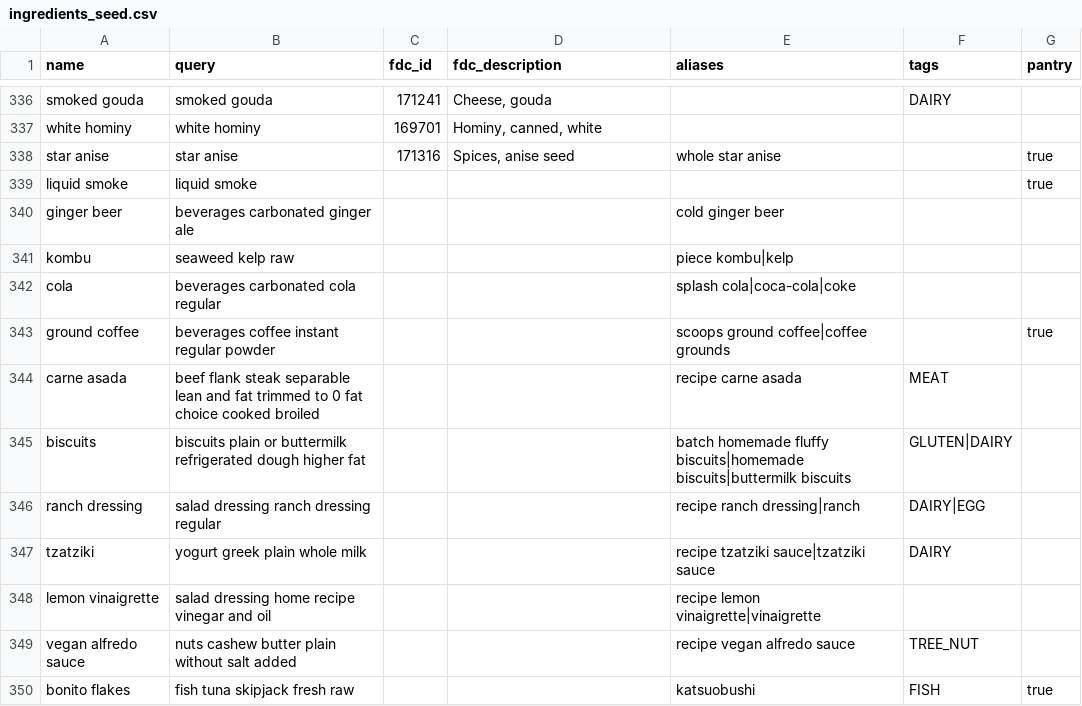
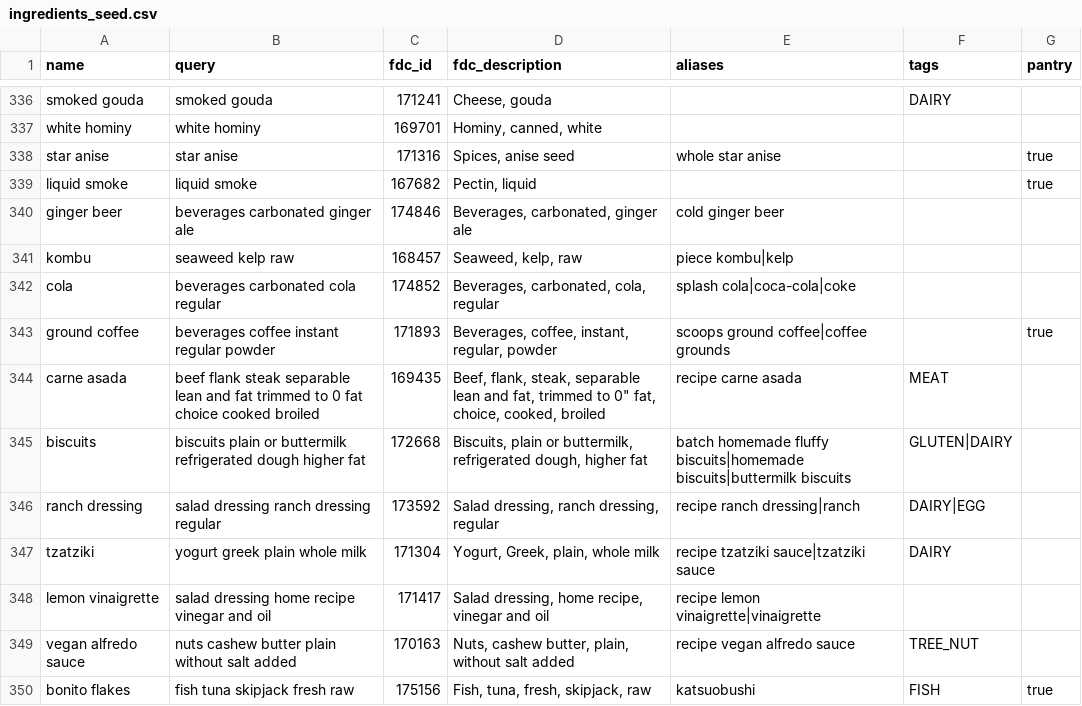
Before and after one commit to FoolsFlagonStudio/Victual, a CSV file: data_pipeline/ingredients_seed.csv, drawn as a sheet; only a part is shown, gaps mark what is left out.

Commit message:
Catalog: FDC ids for the new rows

```diff
--- a/data_pipeline/ingredients_seed.csv
+++ b/data_pipeline/ingredients_seed.csv
@@ -338,13 +338,13 @@ white hominy,white hominy,169701,"Hominy, canned, white",,,
 star anise,star anise,171316,"Spices, anise seed",whole star anise,,true
-liquid smoke,liquid smoke,,,,,true
-ginger beer,beverages carbonated ginger ale,,,cold ginger beer,,
-kombu,seaweed kelp raw,,,piece kombu|kelp,,
-cola,beverages carbonated cola regular,,,splash cola|coca-cola|coke,,
-ground coffee,beverages coffee instant regular powder,,,scoops ground coffee|coffee grounds,,true
-carne asada,beef flank steak separable lean and fat trimmed to 0 fat choice cooked broiled,,,recipe carne asada,MEAT,
-biscuits,biscuits plain or buttermilk refrigerated dough higher fat,,,batch homemade fluffy biscuits|homemade biscuits|buttermilk biscuits,GLUTEN|DAIRY,
-ranch dressing,salad dressing ranch dressing regular,,,recipe ranch dressing|ranch,DAIRY|EGG,
-tzatziki,yogurt greek plain whole milk,,,recipe tzatziki sauce|tzatziki sauce,DAIRY,
-lemon vinaigrette,salad dressing home recipe vinegar and oil,,,recipe lemon vinaigrette|vinaigrette,,
-vegan alfredo sauce,nuts cashew butter plain without salt added,,,recipe vegan alfredo sauce,TREE_NUT,
-bonito flakes,fish tuna skipjack fresh raw,,,katsuobushi,FISH,true
+liquid smoke,liquid smoke,167682,"Pectin, liquid",,,true
+ginger beer,beverages carbonated ginger ale,174846,"Beverages, carbonated, ginger ale",cold ginger beer,,
+kombu,seaweed kelp raw,168457,"Seaweed, kelp, raw",piece kombu|kelp,,
+cola,beverages carbonated cola regular,174852,"Beverages, carbonated, cola, regular",splash cola|coca-cola|coke,,
+ground coffee,beverages coffee instant regular powder,171893,"Beverages, coffee, instant, regular, powder",scoops ground coffee|coffee grounds,,true
+carne asada,beef flank steak separable lean and fat trimmed to 0 fat choice cooked broiled,169435,"Beef, flank, steak, separable lean and fat, trimmed to 0"" fat, choice, cooked, broiled",recipe carne asada,MEAT,
+biscuits,biscuits plain or buttermilk refrigerated dough higher fat,172668,"Biscuits, plain or buttermilk, refrigerated dough, higher fat",batch homemade fluffy biscuits|homemade biscuits|buttermilk biscuits,GLUTEN|DAIRY,
+ranch dressing,salad dressing ranch dressing regular,173592,"Salad dressing, ranch dressing, regular",recipe ranch dressing|ranch,DAIRY|EGG,
+tzatziki,yogurt greek plain whole milk,171304,"Yogurt, Greek, plain, whole milk",recipe tzatziki sauce|tzatziki sauce,DAIRY,
+lemon vinaigrette,salad dressing home recipe vinegar and oil,171417,"Salad dressing, home recipe, vinegar and oil",recipe lemon vinaigrette|vinaigrette,,
+vegan alfredo sauce,nuts cashew butter plain without salt added,170163,"Nuts, cashew butter, plain, without salt added",recipe vegan alfredo sauce,TREE_NUT,
+bonito flakes,fish tuna skipjack fresh raw,175156,"Fish, tuna, fresh, skipjack, raw",katsuobushi,FISH,true
```
